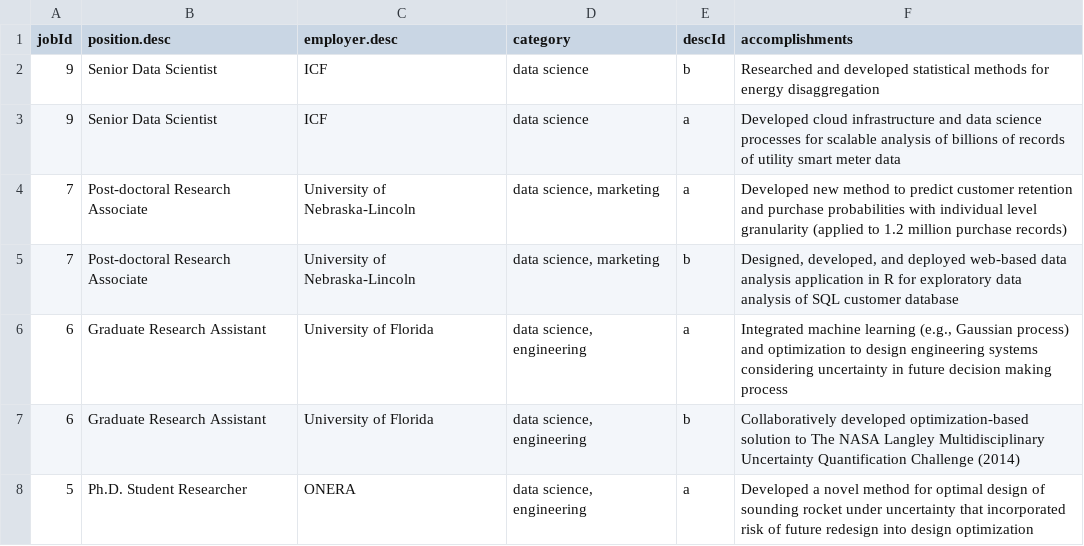
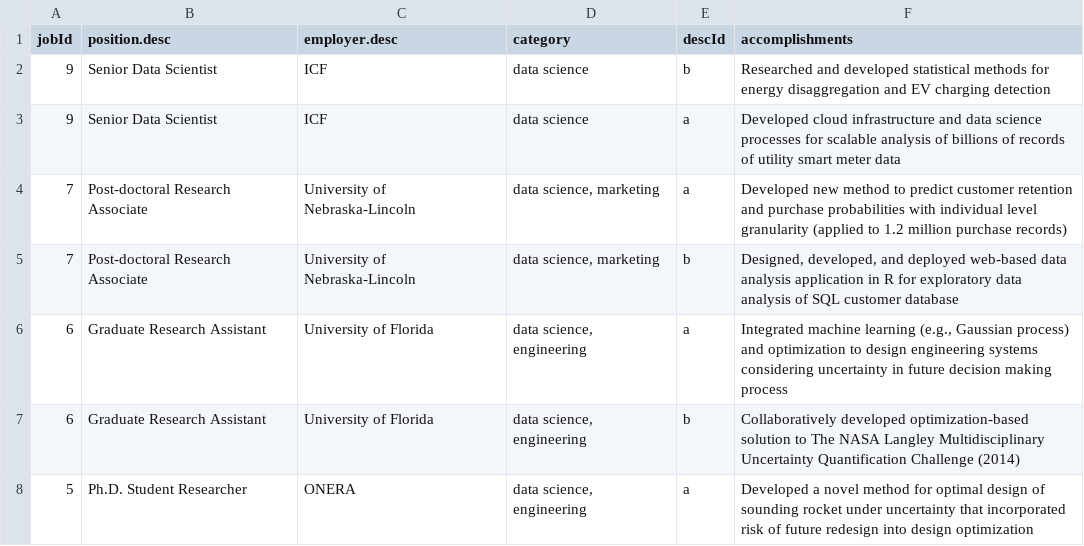
Before and after one commit to NamNguyen-hub/cv, a CSV file: data/job-descriptions.csv, drawn as a sheet; only a part is shown.

```diff
--- a/data/job-descriptions.csv
+++ b/data/job-descriptions.csv
@@ -1,3 +1,3 @@
 jobId,position.desc,employer.desc,category,descId,accomplishments
-9,Senior Data Scientist,ICF,data science,b,Researched and developed statistical methods for energy disaggregation
+9,Senior Data Scientist,ICF,data science,b,Researched and developed statistical methods for energy disaggregation and EV charging detection
 9,Senior Data Scientist,ICF,data science,a,Developed cloud infrastructure and data science processes for scalable analysis of billions of records of utility smart meter data
```
Also changed, not shown: 7 other files.
